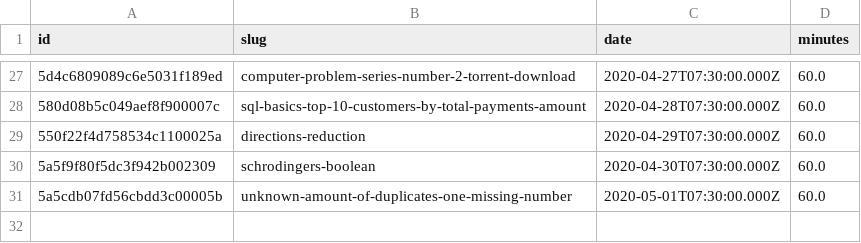
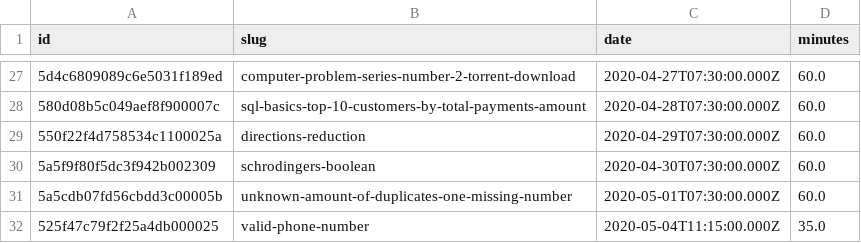
Before and after one commit to agalvezcorell/codewars-kata-student-correction-ih, a CSV file: input/katas.csv, drawn as a sheet; only a part is shown, gaps mark what is left out; the diff names each change by its address in the sheet, - before the commit and + after, or states it on an @@ line.

```diff
--- a/input/katas.csv
+++ b/input/katas.csv
+row 32: 525f47c79f2f25a4db000025 | valid-phone-number | 2020-05-04T11:15:00.000Z | 35.0
```
Also changed, not shown: output/output.csv, 1 other file.
